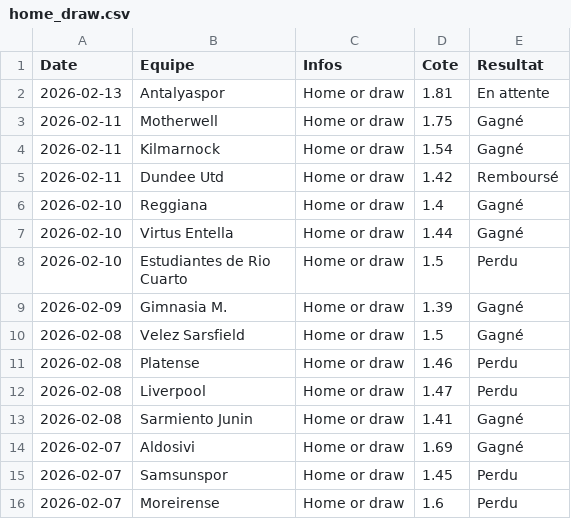
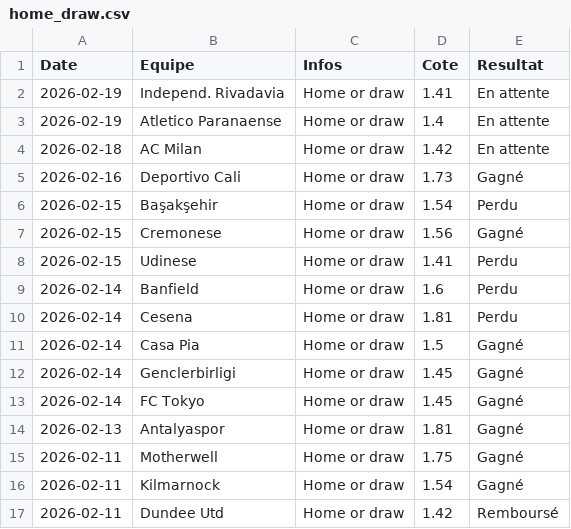
Before and after one commit to LorEri2/MoyennesGlissantes, a CSV file: home_draw.csv, drawn as a sheet; only a part is shown; the shorter side is filled out with more unchanged rows.

```diff
--- a/home_draw.csv
+++ b/home_draw.csv
@@ -1,3 +1,15 @@
 Date,Equipe,Infos,Cote,Resultat
-2026-02-13,Antalyaspor ,Home or draw,1.81,En attente
+2026-02-19,Independ. Rivadavia,Home or draw,1.41,En attente
+2026-02-19,Atletico Paranaense ,Home or draw,1.4,En attente
+2026-02-18,AC Milan,Home or draw,1.42,En attente
+2026-02-16, Deportivo Cali,Home or draw,1.73,Gagné
+2026-02-15,Başakşehir ,Home or draw,1.54,Perdu
+2026-02-15,Cremonese,Home or draw,1.56,Gagné
+2026-02-15,Udinese ,Home or draw,1.41,Perdu
+2026-02-14,Banfield ,Home or draw,1.6,Perdu
+2026-02-14,Cesena ,Home or draw,1.81,Perdu
+2026-02-14,Casa Pia,Home or draw,1.5,Gagné
+2026-02-14,Genclerbirligi ,Home or draw,1.45,Gagné
+2026-02-14,FC Tokyo,Home or draw,1.45,Gagné
+2026-02-13,Antalyaspor ,Home or draw,1.81,Gagné
 2026-02-11,Motherwell ,Home or draw,1.75,Gagné
```
Also changed, not shown: mes_matchs.csv, over_25_special.csv, 8 other files.
